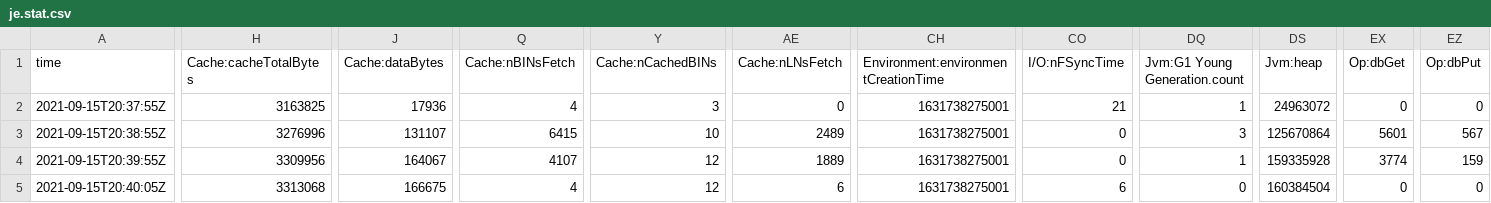
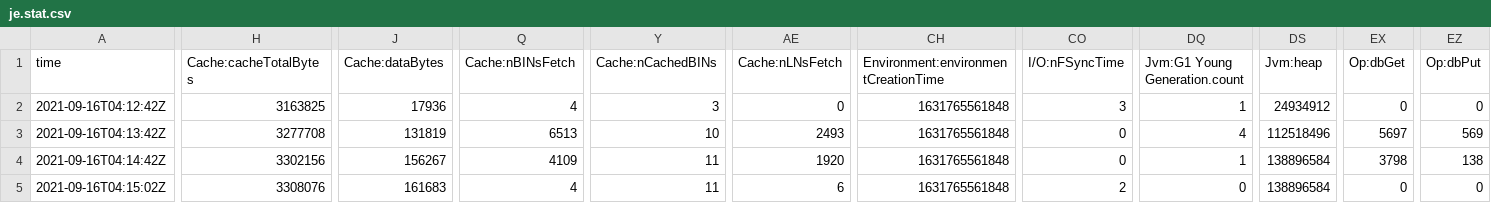
Before and after one commit to rsyamil/info-retrieval, a CSV file: web-crawler/WebCrawler/data/crawl/frontier/je.stat.csv, drawn as a sheet; only a part is shown, gaps mark what is left out; the diff covers the shown part only; the diff names each change by its address in the sheet, - before the commit and + after, or states it on an @@ line.

Commit message:
crawler

```diff
--- a/web-crawler/WebCrawler/data/crawl/frontier/je.stat.csv
+++ b/web-crawler/WebCrawler/data/crawl/frontier/je.stat.csv
-A2 (time): 2021-09-15T20:37:55Z
+A2 (time): 2021-09-16T04:12:42Z
-CH2:CH5: 1631738275001
+CH2:CH5: 1631765561848
-CO2 (I/O:nFSyncTime): 21
+CO2 (I/O:nFSyncTime): 3
-DS2 (Jvm:heap): 24963072
+DS2 (Jvm:heap): 24934912
-A3 (time): 2021-09-15T20:38:55Z
+A3 (time): 2021-09-16T04:13:42Z
-H3 (Cache:cacheTotalBytes): 3276996
+H3 (Cache:cacheTotalBytes): 3277708
-J3 (Cache:dataBytes): 131107
+J3 (Cache:dataBytes): 131819
-Q3 (Cache:nBINsFetch): 6415
+Q3 (Cache:nBINsFetch): 6513
-AE3 (Cache:nLNsFetch): 2489
+AE3 (Cache:nLNsFetch): 2493
-DQ3 (Jvm:G1 Young Generation.count): 3
+DQ3 (Jvm:G1 Young Generation.count): 4
-DS3 (Jvm:heap): 125670864
+DS3 (Jvm:heap): 112518496
-EX3 (Op:dbGet): 5601
+EX3 (Op:dbGet): 5697
-EZ3 (Op:dbPut): 567
+EZ3 (Op:dbPut): 569
-A4 (time): 2021-09-15T20:39:55Z
+A4 (time): 2021-09-16T04:14:42Z
-H4 (Cache:cacheTotalBytes): 3309956
+H4 (Cache:cacheTotalBytes): 3302156
-J4 (Cache:dataBytes): 164067
+J4 (Cache:dataBytes): 156267
-Q4 (Cache:nBINsFetch): 4107
+Q4 (Cache:nBINsFetch): 4109
-Y4:Y5 (Cache:nCachedBINs): 12
+Y4:Y5 (Cache:nCachedBINs): 11
-AE4 (Cache:nLNsFetch): 1889
+AE4 (Cache:nLNsFetch): 1920
-DS4 (Jvm:heap): 159335928
+DS4 (Jvm:heap): 138896584
-EX4 (Op:dbGet): 3774
+EX4 (Op:dbGet): 3798
-EZ4 (Op:dbPut): 159
+EZ4 (Op:dbPut): 138
-A5 (time): 2021-09-15T20:40:05Z
+A5 (time): 2021-09-16T04:15:02Z
-H5 (Cache:cacheTotalBytes): 3313068
+H5 (Cache:cacheTotalBytes): 3308076
-J5 (Cache:dataBytes): 166675
+J5 (Cache:dataBytes): 161683
-CO5 (I/O:nFSyncTime): 6
+CO5 (I/O:nFSyncTime): 2
-DS5 (Jvm:heap): 160384504
+DS5 (Jvm:heap): 138896584
```
Also changed, not shown: 2 edited cells elsewhere in this file, 4 other files.
